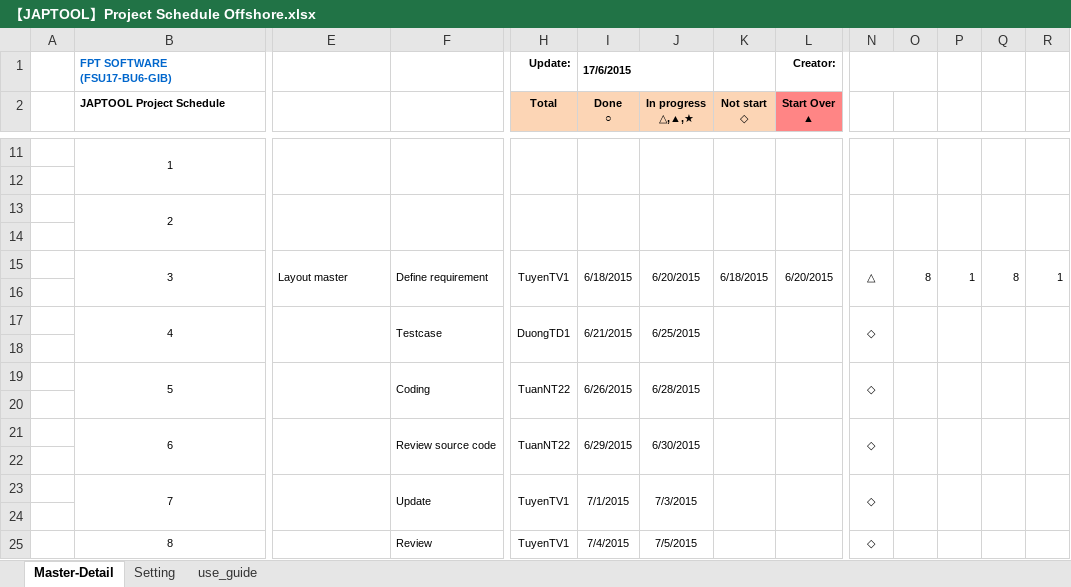
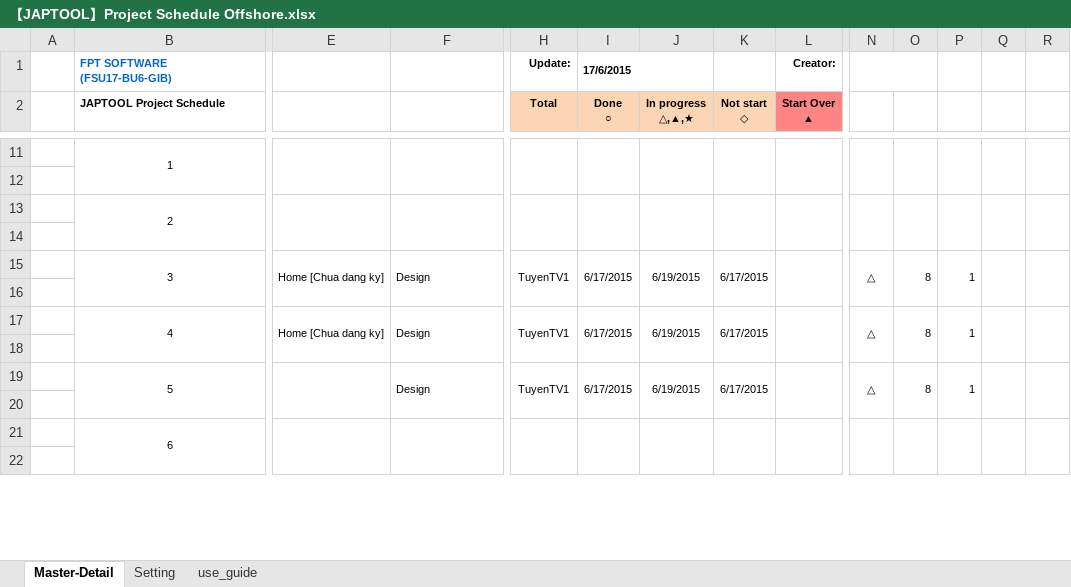
Before and after one commit to tugigroup/japtool, an Excel workbook: 【JAPTOOL】Project Schedule Offshore.xlsx, sheet Master-Detail, drawn as a sheet; only a part is shown, gaps mark what is left out; values as stored, in another font and other column widths than the file's, no borders; conditional formats not drawn; removed rows and columns are numbered as before the commit, all else as after; rows hold the shown columns only; the diff covers the shown part only; the diff names each change by its address in the sheet, - before the commit and + after, or states it on an @@ line.

Commit message:
up sche

```diff
--- a/【JAPTOOL】Project Schedule Offshore.xlsx (sheet Master-Detail)
+++ b/【JAPTOOL】Project Schedule Offshore.xlsx (sheet Master-Detail)
-B15:B16 merged
+B15:B16 merged
-E15: Layout master
+E15: Home [Chua dang ky]
-E15:E16 merged
+E15:E16 merged
-F15: Define requirement
+F15: Design
-F15:F16 merged
+F15:F16 merged
-H15:H16 merged
+H15:H16 merged
-I15 (Done ○): 6/18/2015
+I15 (Done ○): 6/17/2015
-I15:I16 merged
+I15:I16 merged
-J15 (In progress △,▲,★): 6/20/2015
+J15 (In progress △,▲,★): 6/19/2015
-J15:J16 merged
+J15:J16 merged
-K15 (Not start ◇): 6/18/2015
+K15 (Not start ◇): 6/17/2015
-K15:K16 merged
+K15:K16 merged
-L15 (Start Over ▲): 6/20/2015
+L15 (Start Over ▲): (empty)
-L15:L16 merged
+L15:L16 merged
-N15:N16 merged
+N15:N16 merged
-O15:O16 merged
+O15:O16 merged
-P15:P16 merged
+P15:P16 merged
-Q15: 8
+Q15: (empty)
-Q15:Q16 merged
+Q15:Q16 merged
-R15: 1
+R15: (empty)
-R15:R16 merged
+R15:R16 merged
-row 16: (empty)
-row 17:  | 4 |  | Testcase | DuongTD1 | 6/21/2015 | 6/25/2015 |  |  | ◇
-row 19:  | 5 |  | Coding | TuanNT22 | 6/26/2015 | 6/28/2015 |  |  | ◇
+row 17:  | 4 | Home [Chua dang ky] | Design | TuyenTV1 | 6/17/2015 | 6/19/2015 | 6/17/2015 |  | △ | 8 | 1
-row 21:  | 6 |  | Review source code | TuanNT22 | 6/29/2015 | 6/30/2015 |  |  | ◇
+row 19:  | 5 |  | Design | TuyenTV1 | 6/17/2015 | 6/19/2015 | 6/17/2015 |  | △ | 8 | 1
-row 23:  | 7 |  | Update | TuyenTV1 | 7/1/2015 | 7/3/2015 |  |  | ◇
+row 21:  | 6
-row 25:  | 8 |  | Review | TuyenTV1 | 7/4/2015 | 7/5/2015 |  |  | ◇
```
Also changed, not shown: 16 added rows, 15 removed rows, 6 edited cells and merged cells elsewhere in this sheet, formulas that keep their value.
